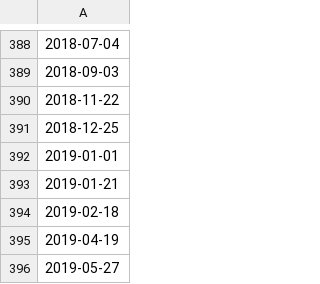
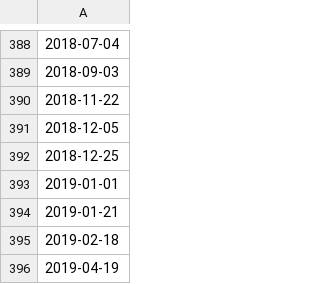
Before and after one commit to abbass2/pyqstrat, a CSV file: pyqstrat/refdata/holiday_calendars/nyse.csv, drawn as a sheet; only a part is shown, gaps mark what is left out; the shorter side is filled out with more unchanged rows; the diff names each change by its address in the sheet, - before the commit and + after, or states it on an @@ line.

```diff
--- a/pyqstrat/refdata/holiday_calendars/nyse.csv
+++ b/pyqstrat/refdata/holiday_calendars/nyse.csv
+row 391: 2018-12-05
```
Also changed, not shown: 1 other file.
